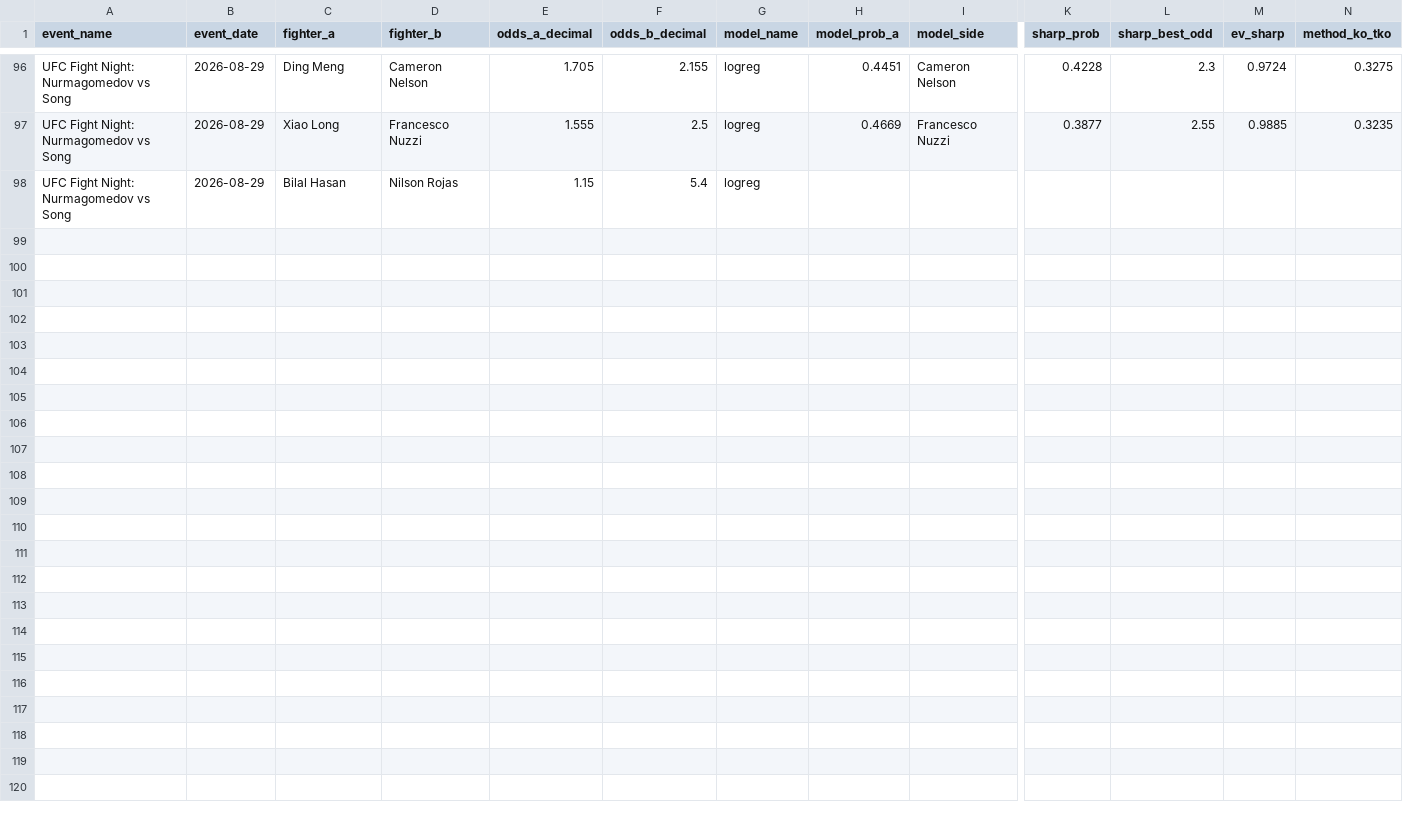
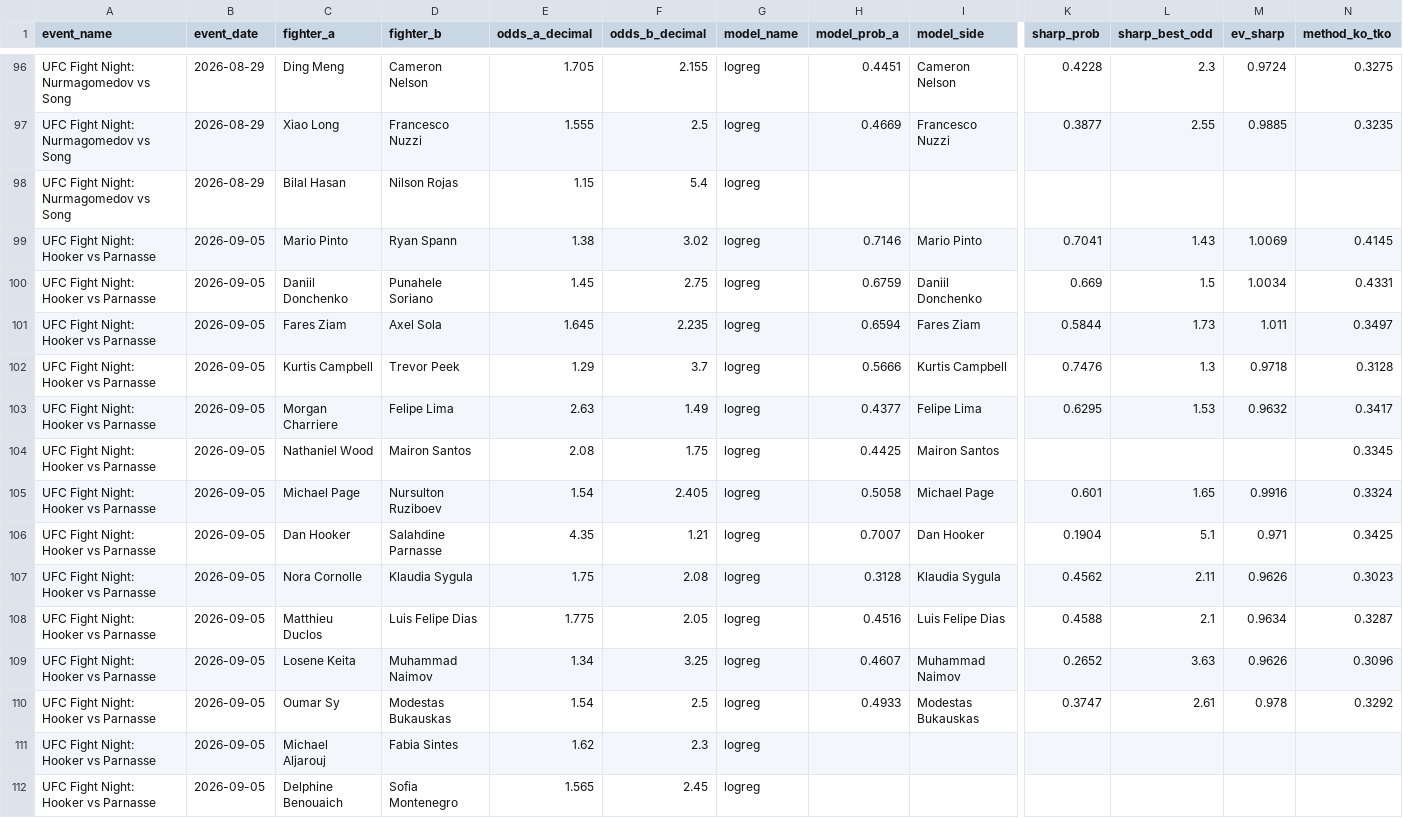
Before and after one commit to bergols/ufc-predictor, a CSV file: data/prediction_history.csv, drawn as a sheet; only a part is shown, gaps mark what is left out; rows hold the shown columns only; the diff names each change by its address in the sheet, - before the commit and + after, or states it on an @@ line.

Commit message:
Atualiza relatório: UFC Fight Night: Hooker vs Parnasse

```diff
--- a/data/prediction_history.csv
+++ b/data/prediction_history.csv
+row 99: UFC Fight Night: Hooker vs Parnasse | 2026-09-05 | Mario Pinto | Ryan Spann | 1.38 | 3.02 | logreg | 0.7146 | Mario Pinto | 0.7041 | 1.43 | 1.0069 | 0.4145
+row 100: UFC Fight Night: Hooker vs Parnasse | 2026-09-05 | Daniil Donchenko | Punahele Soriano | 1.45 | 2.75 | logreg | 0.6759 | Daniil Donchenko | 0.669 | 1.5 | 1.0034 | 0.4331
+row 101: UFC Fight Night: Hooker vs Parnasse | 2026-09-05 | Fares Ziam | Axel Sola | 1.645 | 2.235 | logreg | 0.6594 | Fares Ziam | 0.5844 | 1.73 | 1.011 | 0.3497
+row 102: UFC Fight Night: Hooker vs Parnasse | 2026-09-05 | Kurtis Campbell | Trevor Peek | 1.29 | 3.7 | logreg | 0.5666 | Kurtis Campbell | 0.7476 | 1.3 | 0.9718 | 0.3128
+row 103: UFC Fight Night: Hooker vs Parnasse | 2026-09-05 | Morgan Charriere | Felipe Lima | 2.63 | 1.49 | logreg | 0.4377 | Felipe Lima | 0.6295 | 1.53 | 0.9632 | 0.3417
+row 104: UFC Fight Night: Hooker vs Parnasse | 2026-09-05 | Nathaniel Wood | Mairon Santos | 2.08 | 1.75 | logreg | 0.4425 | Mairon Santos |  |  |  | 0.3345
+row 105: UFC Fight Night: Hooker vs Parnasse | 2026-09-05 | Michael Page | Nursulton Ruziboev | 1.54 | 2.405 | logreg | 0.5058 | Michael Page | 0.601 | 1.65 | 0.9916 | 0.3324
+row 106: UFC Fight Night: Hooker vs Parnasse | 2026-09-05 | Dan Hooker | Salahdine Parnasse | 4.35 | 1.21 | logreg | 0.7007 | Dan Hooker | 0.1904 | 5.1 | 0.971 | 0.3425
+row 107: UFC Fight Night: Hooker vs Parnasse | 2026-09-05 | Nora Cornolle | Klaudia Sygula | 1.75 | 2.08 | logreg | 0.3128 | Klaudia Sygula | 0.4562 | 2.11 | 0.9626 | 0.3023
+row 108: UFC Fight Night: Hooker vs Parnasse | 2026-09-05 | Matthieu Duclos | Luis Felipe Dias | 1.775 | 2.05 | logreg | 0.4516 | Luis Felipe Dias | 0.4588 | 2.1 | 0.9634 | 0.3287
+row 109: UFC Fight Night: Hooker vs Parnasse | 2026-09-05 | Losene Keita | Muhammad Naimov | 1.34 | 3.25 | logreg | 0.4607 | Muhammad Naimov | 0.2652 | 3.63 | 0.9626 | 0.3096
+row 110: UFC Fight Night: Hooker vs Parnasse | 2026-09-05 | Oumar Sy | Modestas Bukauskas | 1.54 | 2.5 | logreg | 0.4933 | Modestas Bukauskas | 0.3747 | 2.61 | 0.978 | 0.3292
+row 111: UFC Fight Night: Hooker vs Parnasse | 2026-09-05 | Michael Aljarouj | Fabia Sintes | 1.62 | 2.3 | logreg
+row 112: UFC Fight Night: Hooker vs Parnasse | 2026-09-05 | Delphine Benouaich | Sofia Montenegro | 1.565 | 2.45 | logreg
```
Also changed, not shown: 2 other files.
